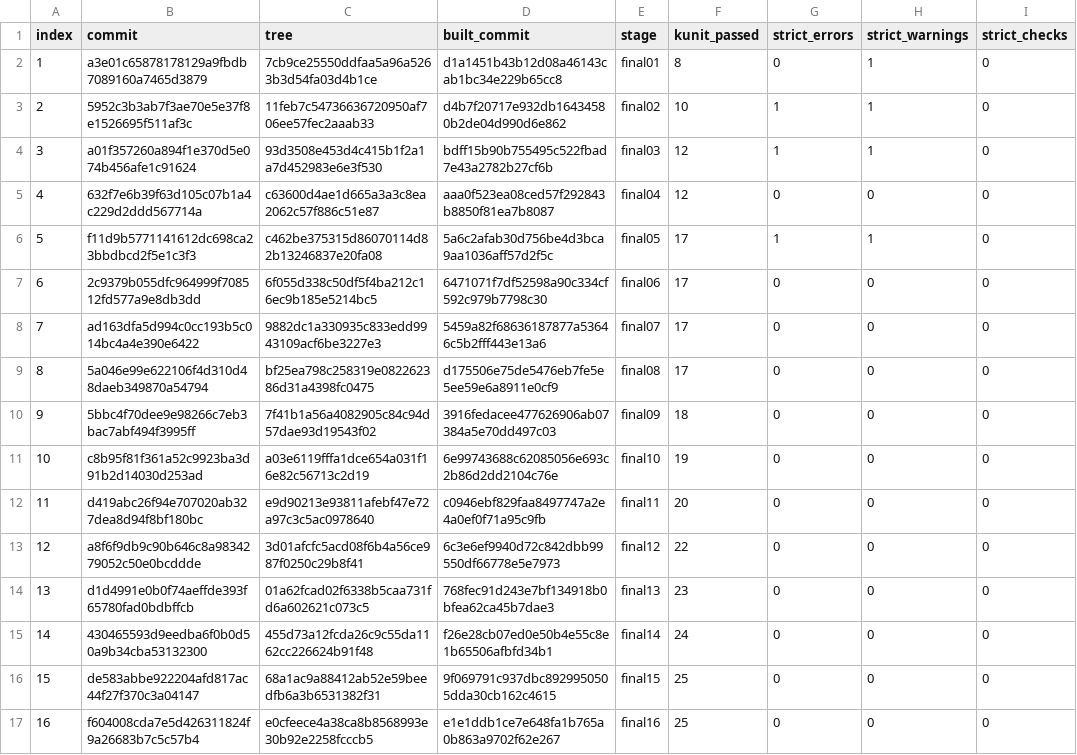
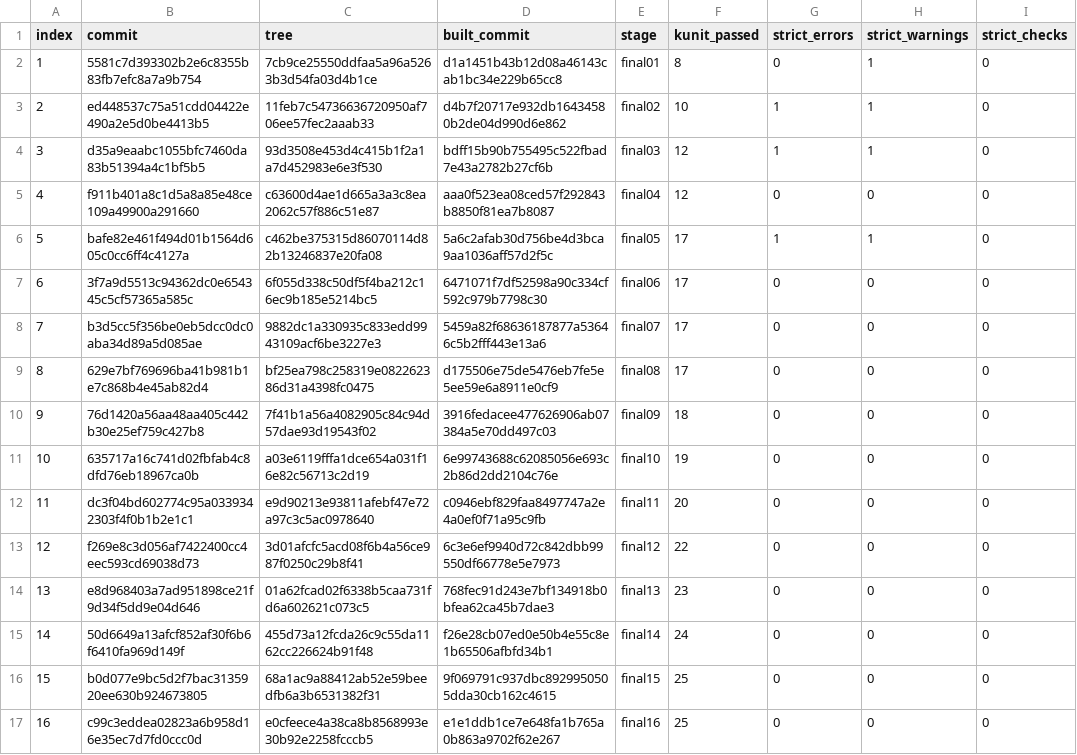
Before and after one commit to vim4-kvm/vim4-kvm, a CSV file: docs/bringup/data/2026-11-05-vdec-review-v2.csv, drawn as a sheet; only a part is shown; the diff names each change by its address in the sheet, - before the commit and + after, or states it on an @@ line.

Commit message:
docs: record message-only decoder review revision and signer identity gap

```diff
--- a/docs/bringup/data/2026-11-05-vdec-review-v2.csv
+++ b/docs/bringup/data/2026-11-05-vdec-review-v2.csv
-B2 (commit): a3e01c65878178129a9fbdb7089160a7465d3879
+B2 (commit): 5581c7d393302b2e6c8355b83fb7efc8a7a9b754
-B3 (commit): 5952c3b3ab7f3ae70e5e37f8e1526695f511af3c
+B3 (commit): ed448537c75a51cdd04422e490a2e5d0be4413b5
-B4 (commit): a01f357260a894f1e370d5e074b456afe1c91624
+B4 (commit): d35a9eaabc1055bfc7460da83b51394a4c1bf5b5
-B5 (commit): 632f7e6b39f63d105c07b1a4c229d2ddd567714a
+B5 (commit): f911b401a8c1d5a8a85e48ce109a49900a291660
-B6 (commit): f11d9b5771141612dc698ca23bbdbcd2f5e1c3f3
+B6 (commit): bafe82e461f494d01b1564d605c0cc6ff4c4127a
-B7 (commit): 2c9379b055dfc964999f708512fd577a9e8db3dd
+B7 (commit): 3f7a9d5513c94362dc0e654345c5cf57365a585c
-B8 (commit): ad163dfa5d994c0cc193b5c014bc4a4e390e6422
+B8 (commit): b3d5cc5f356be0eb5dcc0dc0aba34d89a5d085ae
-B9 (commit): 5a046e99e622106f4d310d48daeb349870a54794
+B9 (commit): 629e7bf769696ba41b981b1e7c868b4e45ab82d4
-B10 (commit): 5bbc4f70dee9e98266c7eb3bac7abf494f3995ff
+B10 (commit): 76d1420a56aa48aa405c442b30e25ef759c427b8
-B11 (commit): c8b95f81f361a52c9923ba3d91b2d14030d253ad
+B11 (commit): 635717a16c741d02fbfab4c8dfd76eb18967ca0b
-B12 (commit): d419abc26f94e707020ab327dea8d94f8bf180bc
+B12 (commit): dc3f04bd602774c95a0339342303f4f0b1b2e1c1
-B13 (commit): a8f6f9db9c90b646c8a9834279052c50e0bcddde
+B13 (commit): f269e8c3d056af7422400cc4eec593cd69038d73
-B14 (commit): d1d4991e0b0f74aeffde393f65780fad0bdbffcb
+B14 (commit): e8d968403a7ad951898ce21f9d34f5dd9e04d646
-B15 (commit): 430465593d9eedba6f0b0d50a9b34cba53132300
+B15 (commit): 50d6649a13afcf852af30f6b6f6410fa969d149f
-B16 (commit): de583abbe922204afd817ac44f27f370c3a04147
+B16 (commit): b0d077e9bc5d2f7bac3135920ee630b924673805
-B17 (commit): f604008cda7e5d426311824f9a26683b7c5c57b4
+B17 (commit): c99c3eddea02823a6b958d16e35ec7d7fd0ccc0d
```
Also changed, not shown: 2 other files.
